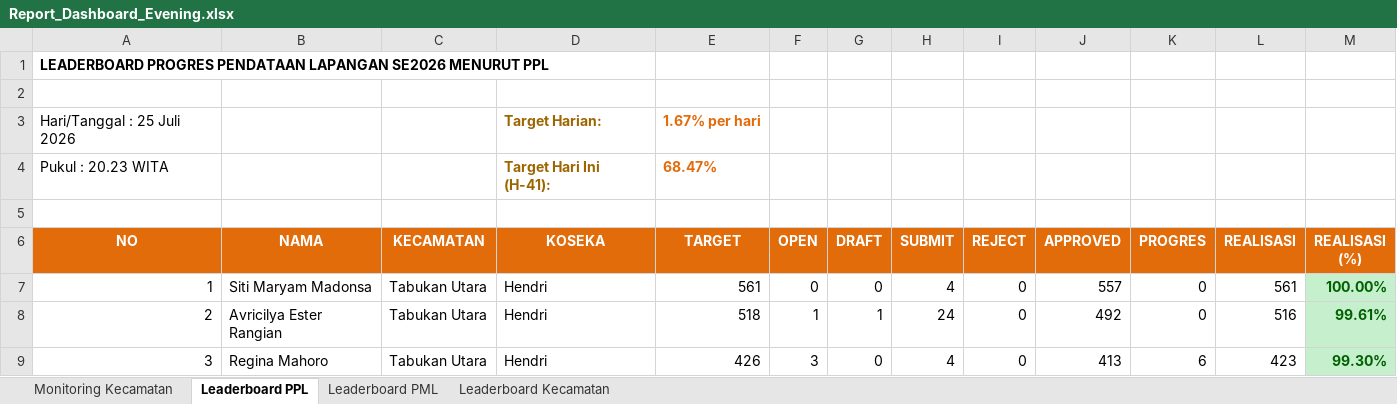
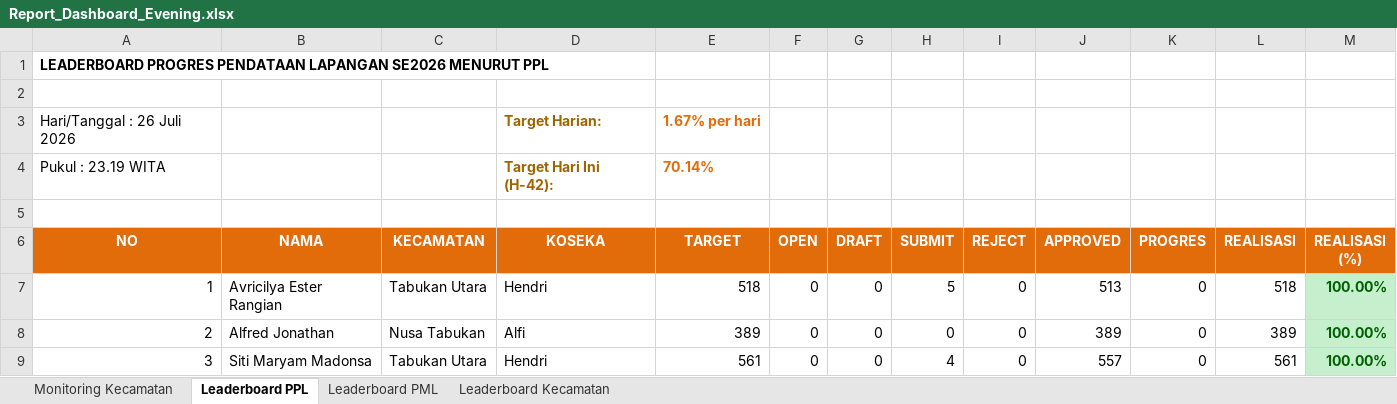
Before and after one commit to danimat15/fasih-sm-scrapper, an Excel workbook: dashboard/public/Report_Dashboard_Evening.xlsx, sheet Leaderboard PPL, drawn as a sheet; only a part is shown; values as stored, in another font and other column widths than the file's, no borders; removed rows and columns are numbered as before the commit, all else as after; the diff covers the shown part only; the diff names each change by its address in the sheet, - before the commit and + after, or states it on an @@ line.

```diff
--- a/dashboard/public/Report_Dashboard_Evening.xlsx (sheet Leaderboard PPL)
+++ b/dashboard/public/Report_Dashboard_Evening.xlsx (sheet Leaderboard PPL)
-A3 (NO): Hari/Tanggal : 25 Juli 2026
+A3 (NO): Hari/Tanggal : 26 Juli 2026
-row 4: Pukul : 20.23 WITA |  |  | Target Hari Ini (H-41): | 68.47%
+row 4: Pukul : 23.19 WITA |  |  | Target Hari Ini (H-42): | 70.14%
-B7 (NAMA): Siti Maryam Madonsa
+B7 (NAMA): Avricilya Ester Rangian
-E7 (TARGET): 561
+E7 (TARGET): 518
-H7 (SUBMIT): 4
+H7 (SUBMIT): 5
-J7 (APPROVED): 557
+J7 (APPROVED): 513
-L7 (REALISASI): 561
+L7 (REALISASI): 518
-B8 (NAMA): Avricilya Ester Rangian
+B8 (NAMA): Alfred Jonathan
-C8 (KECAMATAN): Tabukan Utara
+C8 (KECAMATAN): Nusa Tabukan
-D8 (KOSEKA): Hendri
+D8 (KOSEKA): Alfi
-E8 (TARGET): 518
+E8 (TARGET): 389
-F8 (OPEN): 1
+F8 (OPEN): 0
-G8 (DRAFT): 1
+G8 (DRAFT): 0
-H8 (SUBMIT): 24
+H8 (SUBMIT): 0
-J8 (APPROVED): 492
+J8 (APPROVED): 389
-L8 (REALISASI): 516
+L8 (REALISASI): 389
-M8 (REALISASI (%)): 99.61%
+M8 (REALISASI (%)): 100.00%
-B9 (NAMA): Regina Mahoro
+B9 (NAMA): Siti Maryam Madonsa
-E9 (TARGET): 426
+E9 (TARGET): 561
-F9 (OPEN): 3
+F9 (OPEN): 0
-J9 (APPROVED): 413
+J9 (APPROVED): 557
-K9 (PROGRES): 6
+K9 (PROGRES): 0
-L9 (REALISASI): 423
+L9 (REALISASI): 561
-M9 (REALISASI (%)): 99.30%
+M9 (REALISASI (%)): 100.00%
```
Also changed, not shown: 1238 edited cells and cell formats elsewhere in this sheet, sheet Leaderboard PML, sheet Monitoring Kecamatan, sheet Leaderboard Kecamatan, dashboard/public/Monev_Pendataan_SE2026_Evening.xlsx, research/fasih-dashboard-se2026/Monev Pendataan SE2026 26 Juli 2026.xlsx, 11 other files.
